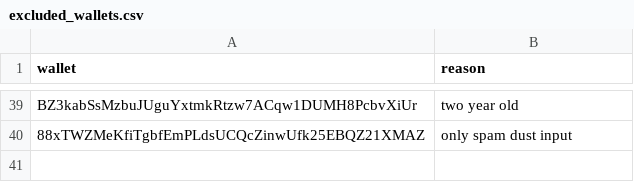
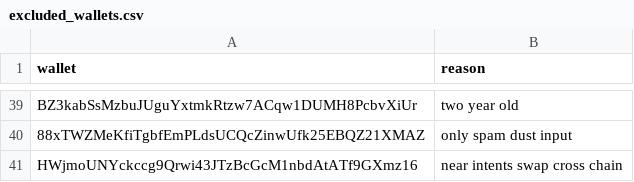
Before and after one commit to prasanna-ML-expert/jayind, a CSV file: excluded_wallets.csv, drawn as a sheet; only a part is shown, gaps mark what is left out; the diff names each change by its address in the sheet, - before the commit and + after, or states it on an @@ line.

Commit message:
Update excluded_wallets.csv

```diff
--- a/excluded_wallets.csv
+++ b/excluded_wallets.csv
+row 41: HWjmoUNYckccg9Qrwi43JTzBcGcM1nbdAtATf9GXmz16 | near intents swap cross chain
```
